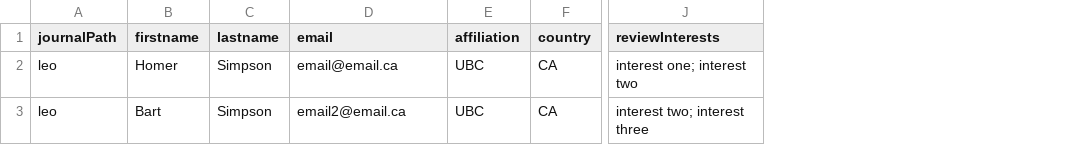
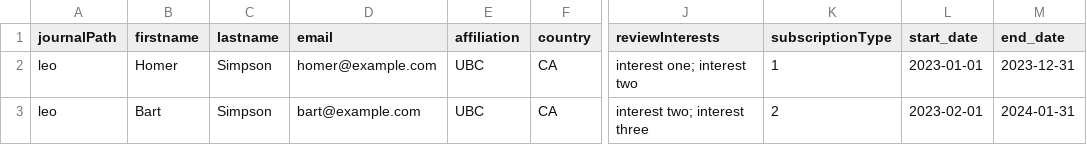
Before and after one commit to Godoy0722/ojs_csv_importexport, a CSV file: examples/users/users_example.csv, drawn as a sheet; only a part is shown, gaps mark what is left out; the diff names each change by its address in the sheet, - before the commit and + after, or states it on an @@ line.

```diff
--- a/examples/users/users_example.csv
+++ b/examples/users/users_example.csv
+column K (subscriptionType), rows 2-3: 1 | 2
+column L (start_date), rows 2-3: 2023-01-01 | 2023-02-01
+column M (end_date), rows 2-3: 2023-12-31 | 2024-01-31
-D2 (email): email@email.ca
+D2 (email): homer@example.com
-D3 (email): email2@email.ca
+D3 (email): bart@example.com
```
Also changed, not shown: examples/issues/issues_example.csv, 7 other files.
